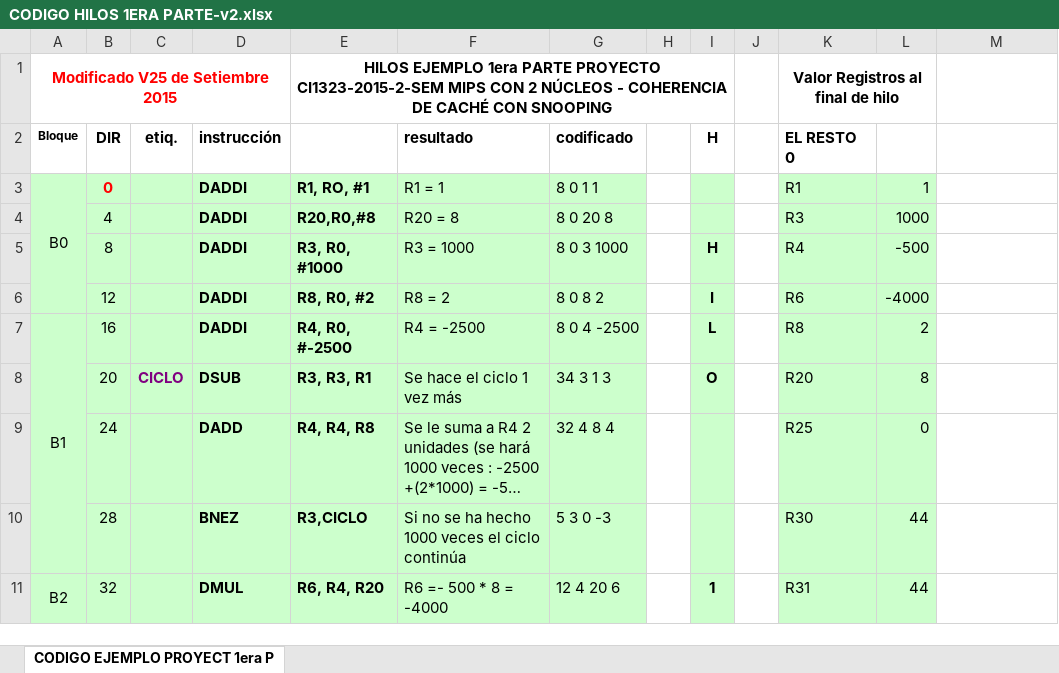
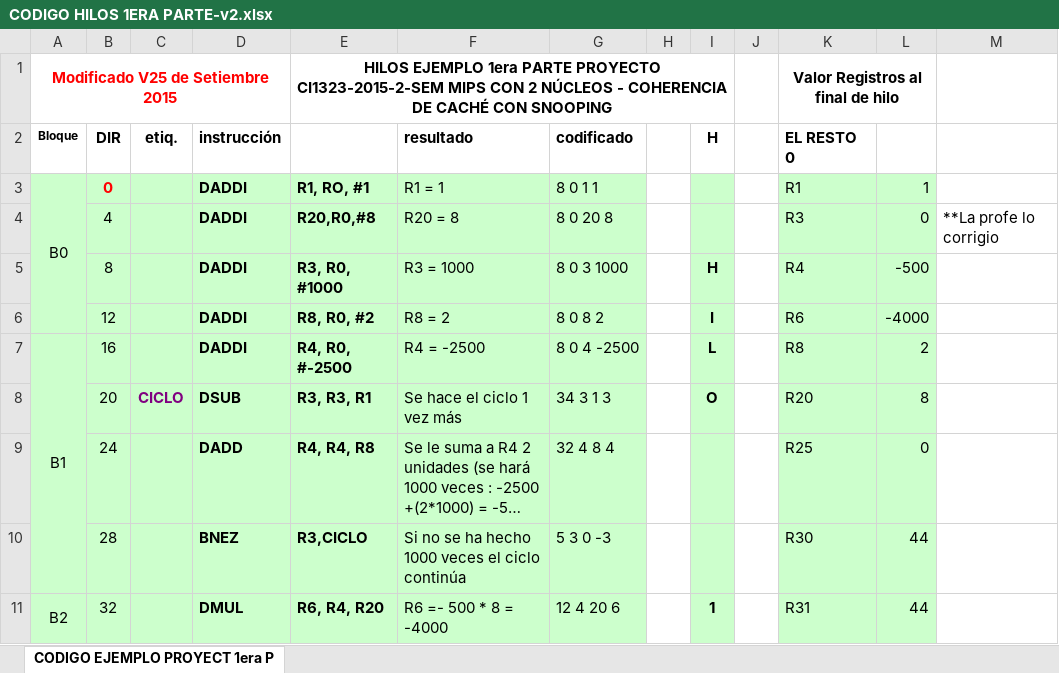
Before and after one commit to elGranCali/ArquitecturaCompu, an Excel workbook: hilos profe/CODIGO HILOS 1ERA PARTE-v2.xlsx, sheet CODIGO EJEMPLO PROYECT 1era P, drawn as a sheet; only a part is shown; long unchanged cells end in …; values as stored, in another font and other column widths than the file's, no borders; the diff names each change by its address in the sheet, - before the commit and + after, or states it on an @@ line.

```diff
--- a/hilos profe/CODIGO HILOS 1ERA PARTE-v2.xlsx (sheet CODIGO EJEMPLO PROYECT 1era P)
+++ b/hilos profe/CODIGO HILOS 1ERA PARTE-v2.xlsx (sheet CODIGO EJEMPLO PROYECT 1era P)
-L4: 1000
+L4: 0
-M4: (empty)
+M4: **La profe lo corrigio
```
Also changed, not shown: 6 other files.
